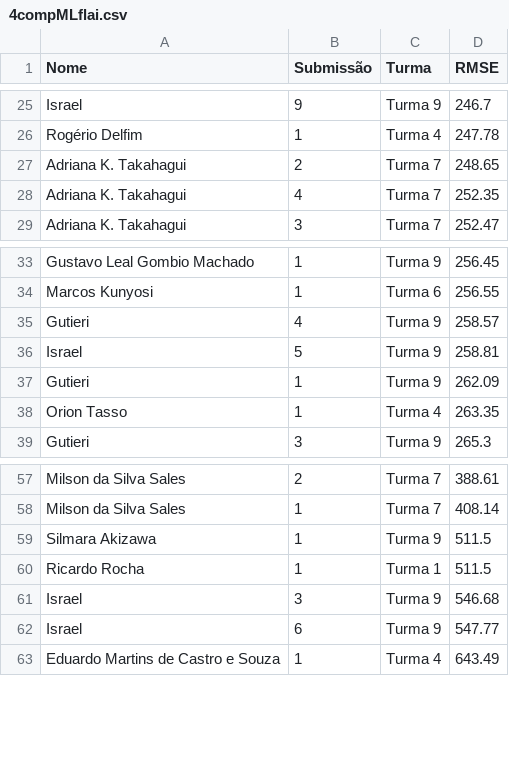
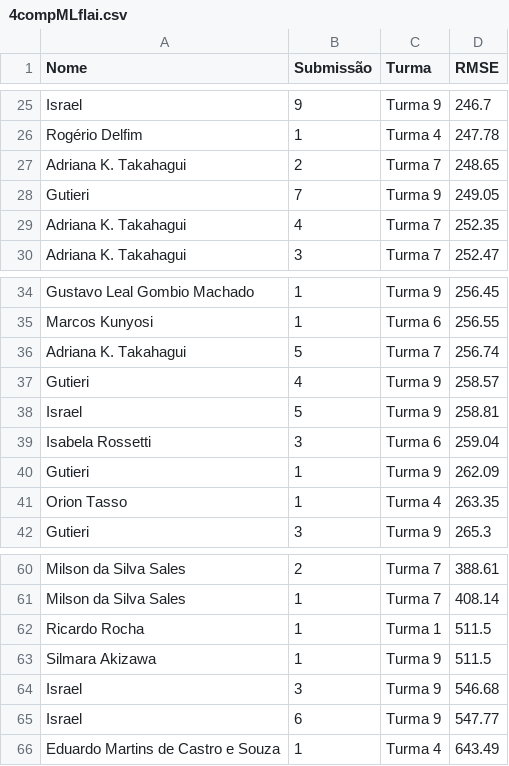
Before and after one commit to gitflai/ranking, a CSV file: 4compMLflai.csv, drawn as a sheet; only a part is shown, gaps mark what is left out.

Commit message:
Add files via upload

```diff
--- a/4compMLflai.csv
+++ b/4compMLflai.csv
@@ -27,2 +27,3 @@ Rogério Delfim,1,Turma 4,247.78
 Adriana K. Takahagui,2,Turma 7,248.65
+Gutieri,7,Turma 9,249.05
 Adriana K. Takahagui,4,Turma 7,252.35
@@ -34,4 +35,6 @@ Gustavo Leal Gombio Machado,1,Turma 9,256.45
 Marcos Kunyosi,1,Turma 6,256.55
+Adriana K. Takahagui,5,Turma 7,256.74
 Gutieri,4,Turma 9,258.57
 Israel,5,Turma 9,258.81
+Isabela Rossetti,3,Turma 6,259.04
 Gutieri,1,Turma 9,262.09
@@ -58,4 +61,4 @@ Milson da Silva Sales,2,Turma 7,388.61
 Milson da Silva Sales,1,Turma 7,408.14
+Ricardo Rocha,1,Turma 1,511.5
 Silmara Akizawa,1,Turma 9,511.5
-Ricardo Rocha,1,Turma 1,511.5
 Israel,3,Turma 9,546.68
```
